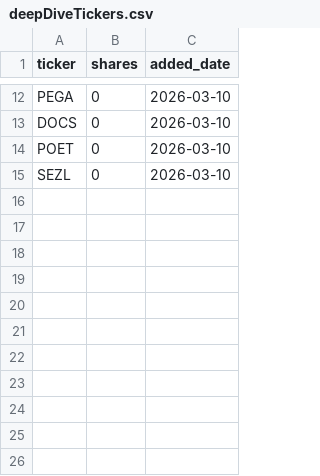
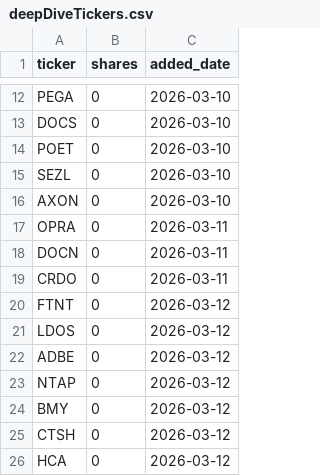
Before and after one commit to pzuzarte/valuationScripts, a CSV file: 4_portfolioAnalyzer/deepDiveTickers.csv, drawn as a sheet; only a part is shown, gaps mark what is left out; the diff names each change by its address in the sheet, - before the commit and + after, or states it on an @@ line.

```diff
--- a/4_portfolioAnalyzer/deepDiveTickers.csv
+++ b/4_portfolioAnalyzer/deepDiveTickers.csv
+row 16: AXON | 0 | 2026-03-10
+row 17: OPRA | 0 | 2026-03-11
+row 18: DOCN | 0 | 2026-03-11
+row 19: CRDO | 0 | 2026-03-11
+row 20: FTNT | 0 | 2026-03-12
+row 21: LDOS | 0 | 2026-03-12
+row 22: ADBE | 0 | 2026-03-12
+row 23: NTAP | 0 | 2026-03-12
+row 24: BMY | 0 | 2026-03-12
+row 25: CTSH | 0 | 2026-03-12
+row 26: HCA | 0 | 2026-03-12
```
Also changed, not shown: deepDiveTickers/deepDiveTickers.csv, 38 other files.
